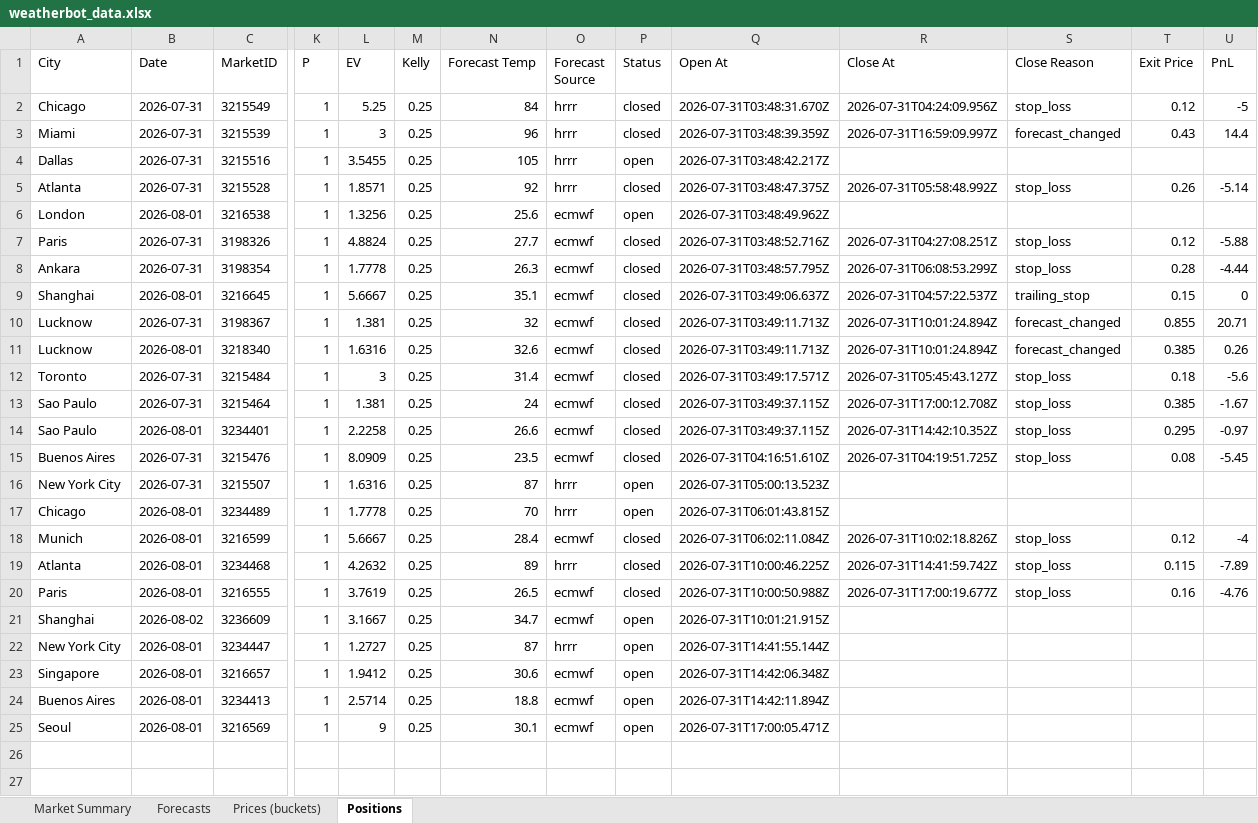
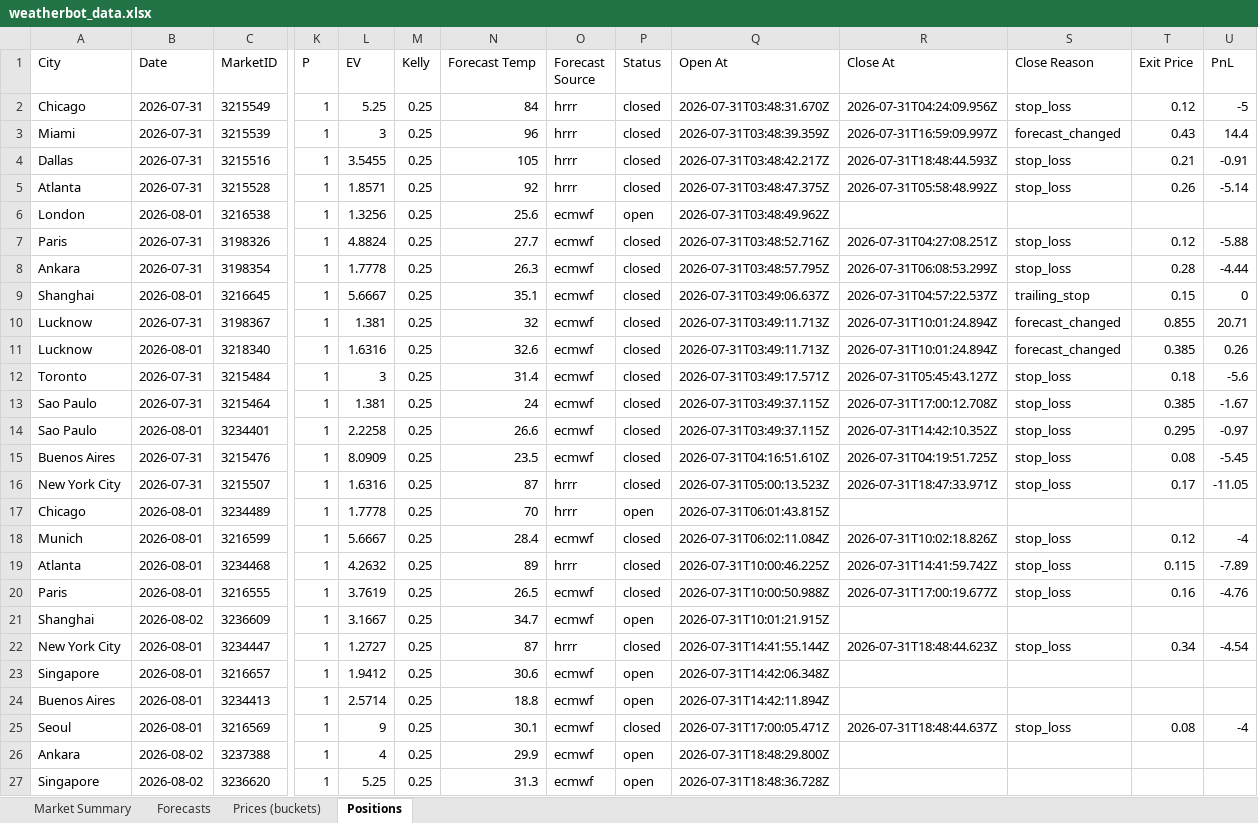
Before and after one commit to my6699/weatherbot-collector, an Excel workbook: data/weatherbot_data.xlsx, sheet Positions, drawn as a sheet; only a part is shown, gaps mark what is left out; values as stored, in another font and other column widths than the file's, no borders; rows hold the shown columns only; the diff names each change by its address in the sheet, - before the commit and + after, or states it on an @@ line.

```diff
--- a/data/weatherbot_data.xlsx (sheet Positions)
+++ b/data/weatherbot_data.xlsx (sheet Positions)
-P4 (Status): open
+P4 (Status): closed
-R4 (Close At): (empty)
+R4 (Close At): 2026-07-31T18:48:44.593Z
-S4 (Close Reason): (empty)
+S4 (Close Reason): stop_loss
-T4 (Exit Price): (empty)
+T4 (Exit Price): 0.21
-U4 (PnL): (empty)
+U4 (PnL): -0.91
-P16 (Status): open
+P16 (Status): closed
-R16 (Close At): (empty)
+R16 (Close At): 2026-07-31T18:47:33.971Z
-S16 (Close Reason): (empty)
+S16 (Close Reason): stop_loss
-T16 (Exit Price): (empty)
+T16 (Exit Price): 0.17
-U16 (PnL): (empty)
+U16 (PnL): -11.05
-P22 (Status): open
+P22 (Status): closed
-R22 (Close At): (empty)
+R22 (Close At): 2026-07-31T18:48:44.623Z
-S22 (Close Reason): (empty)
+S22 (Close Reason): stop_loss
-T22 (Exit Price): (empty)
+T22 (Exit Price): 0.34
-U22 (PnL): (empty)
+U22 (PnL): -4.54
-P25 (Status): open
+P25 (Status): closed
-R25 (Close At): (empty)
+R25 (Close At): 2026-07-31T18:48:44.637Z
-S25 (Close Reason): (empty)
+S25 (Close Reason): stop_loss
-T25 (Exit Price): (empty)
+T25 (Exit Price): 0.08
-U25 (PnL): (empty)
+U25 (PnL): -4
+row 26: Ankara | 2026-08-02 | 3237388 | 1 | 4 | 0.25 | 29.9 | ecmwf | open | 2026-07-31T18:48:29.800Z
+row 27: Singapore | 2026-08-02 | 3236620 | 1 | 5.25 | 0.25 | 31.3 | ecmwf | open | 2026-07-31T18:48:36.728Z
```
Also changed, not shown: sheet Prices (buckets), sheet Forecasts, sheet Market Summary, 42 other files.
